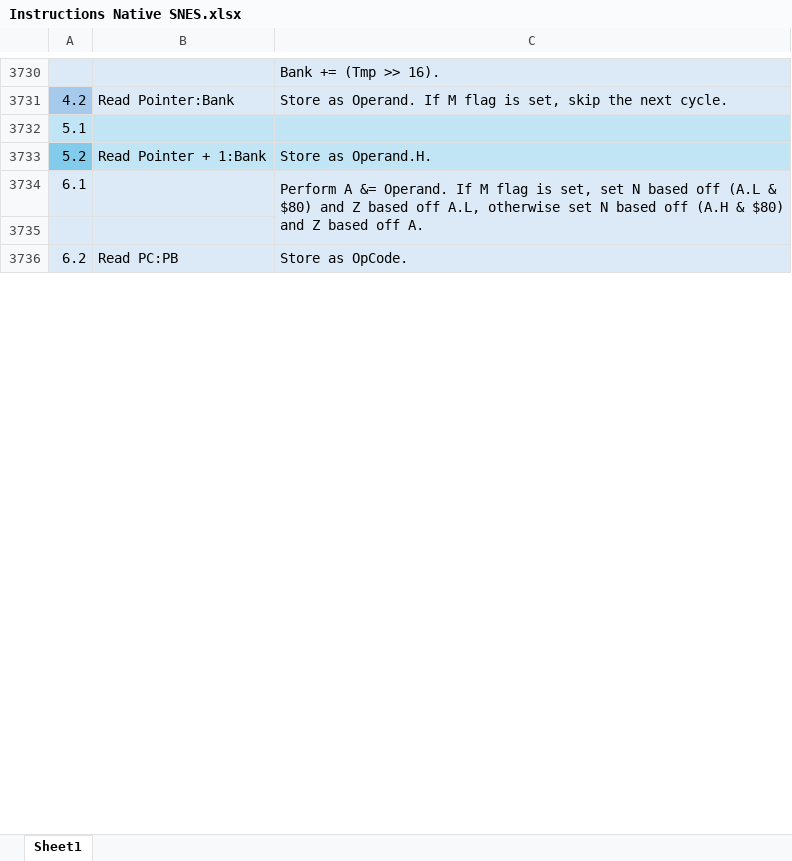
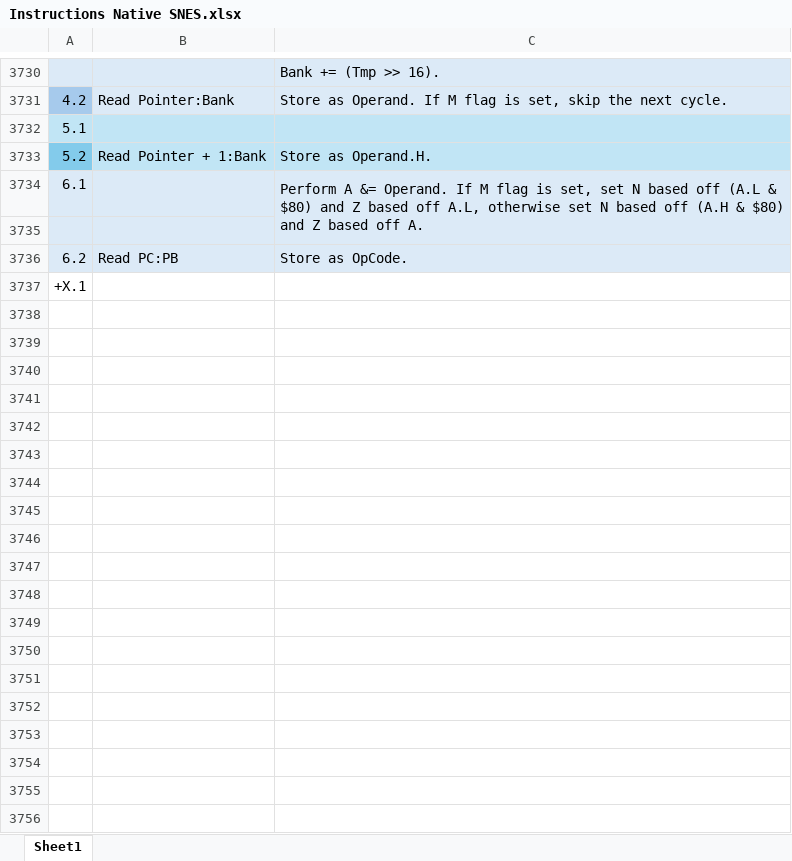
Before and after one commit to L-Spiro/BirdSNES, an Excel workbook: Research/Instructions/Instructions Native SNES.xlsx, sheet Sheet1, drawn as a sheet; only a part is shown, gaps mark what is left out; values as stored, in another font and other column widths than the file's, no borders; the diff covers the shown part only; the diff names each change by its address in the sheet, - before the commit and + after, or states it on an @@ line.

Commit message:
Instructions up to 43.

```diff
--- a/Research/Instructions/Instructions Native SNES.xlsx (sheet Sheet1)
+++ b/Research/Instructions/Instructions Native SNES.xlsx (sheet Sheet1)
+row 3737: +X.1
+row 3738: (empty)
+row 3739: (empty)
+row 3740: (empty)
+row 3741: (empty)
+row 3742: (empty)
+row 3743: (empty)
+row 3744: (empty)
+row 3745: (empty)
+row 3746: (empty)
+row 3747: (empty)
+row 3748: (empty)
+row 3749: (empty)
+row 3750: (empty)
+row 3751: (empty)
+row 3752: (empty)
+row 3753: (empty)
+row 3754: (empty)
+row 3755: (empty)
+row 3756: (empty)
```
Also changed, not shown: 212 added rows and 1 edited cell elsewhere in this sheet, Research/Instructions/Instructions Emulation SNES.xlsx, 6 other files.
